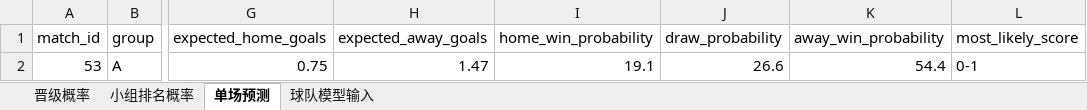
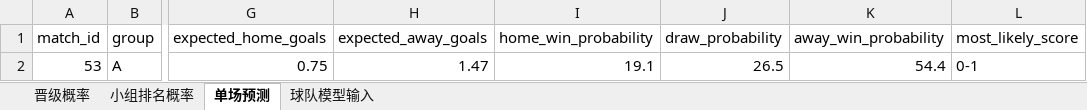
Before and after one commit to zhaojinwen2023-oss/World-Cup-2026, an Excel workbook: worldcup-schedule/output/worldcup_prediction_model.xlsx, sheet 单场预测, drawn as a sheet; only a part is shown, gaps mark what is left out; values as stored, in another font and other column widths than the file's, no borders; the diff names each change by its address in the sheet, - before the commit and + after, or states it on an @@ line.

```diff
--- a/worldcup-schedule/output/worldcup_prediction_model.xlsx (sheet 单场预测)
+++ b/worldcup-schedule/output/worldcup_prediction_model.xlsx (sheet 单场预测)
-J2 (draw_probability): 26.6
+J2 (draw_probability): 26.5
```
Also changed, not shown: sheet 球队模型输入, sheet 晋级概率, sheet 小组排名概率, worldcup-schedule/output/worldcup_2026_schedule.xlsx, 12 other files.
